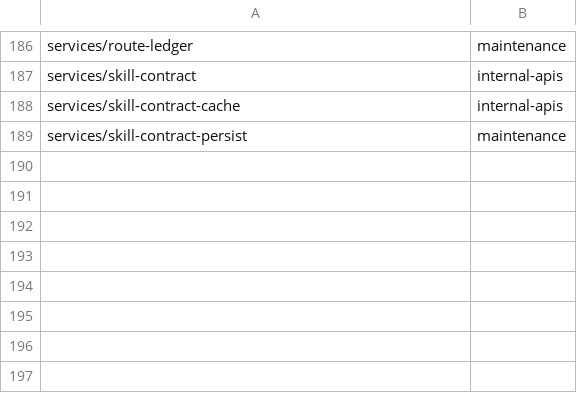
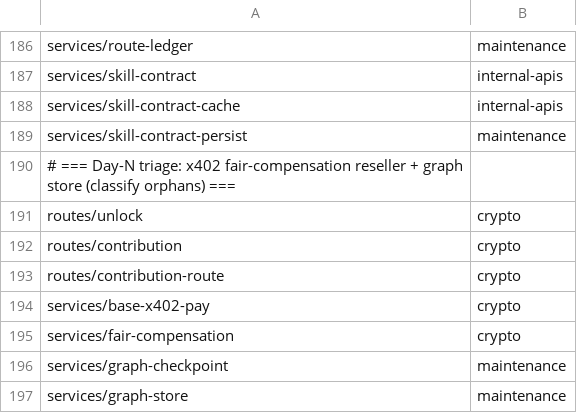
Before and after one commit to unbrowse-ai/unbrowse, a TSV file: paper/backend-coverage.tsv, drawn as a sheet; only a part is shown, gaps mark what is left out; the diff names each change by its address in the sheet, - before the commit and + after, or states it on an @@ line.

```diff
--- a/paper/backend-coverage.tsv
+++ b/paper/backend-coverage.tsv
+row 190: # === Day-N triage: x402 fair-compensation reseller + graph store (classify orphans) ===
+row 191: routes/unlock | crypto
+row 192: routes/contribution | crypto
+row 193: routes/contribution-route | crypto
+row 194: services/base-x402-pay | crypto
+row 195: services/fair-compensation | crypto
+row 196: services/graph-checkpoint | maintenance
+row 197: services/graph-store | maintenance
```
Also changed, not shown: 1 other file.
